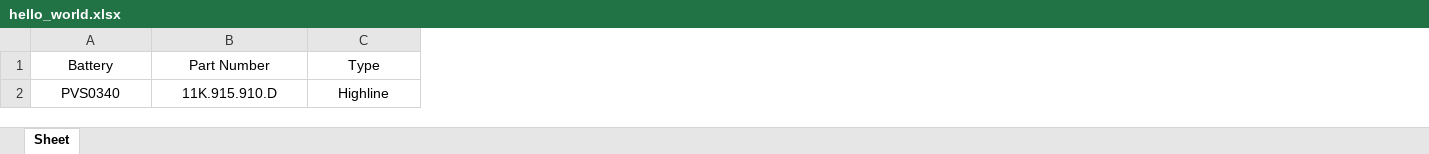
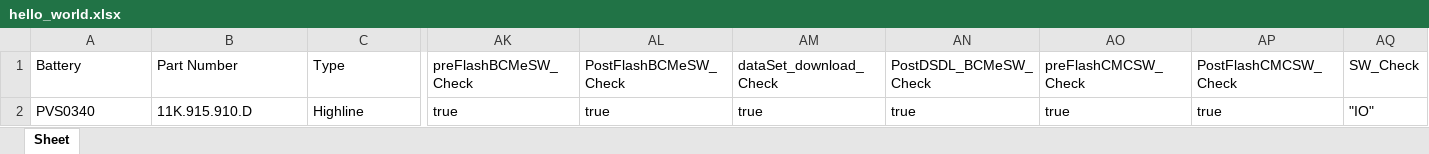
Before and after one commit to bsspencer42/LeakData, an Excel workbook: hello_world.xlsx, sheet Sheet, drawn as a sheet; only a part is shown, gaps mark what is left out; values as stored, in another font and other column widths than the file's, no borders; the diff covers the shown part only; the diff names each change by its address in the sheet, - before the commit and + after, or states it on an @@ line.

Commit message:
Add SW Flash report

```diff
--- a/hello_world.xlsx (sheet Sheet)
+++ b/hello_world.xlsx (sheet Sheet)
+column AK (preFlashBCMeSW_Check), row 2: true
+column AL (PostFlashBCMeSW_Check), row 2: true
+column AM (dataSet_download_Check), row 2: true
+column AN (PostDSDL_BCMeSW_Check), row 2: true
+column AO (preFlashCMCSW_Check), row 2: true
+column AP (PostFlashCMCSW_Check), row 2: true
+column AQ (SW_Check), row 2: "IO"
-A1:C2 alignment: center
+A1:C2 alignment: left
```
Also changed, not shown: cell formats elsewhere in this sheet, 1 other file.
